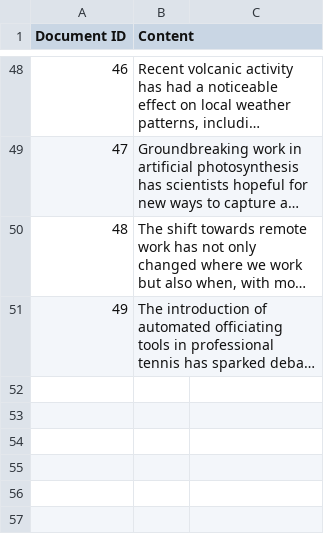
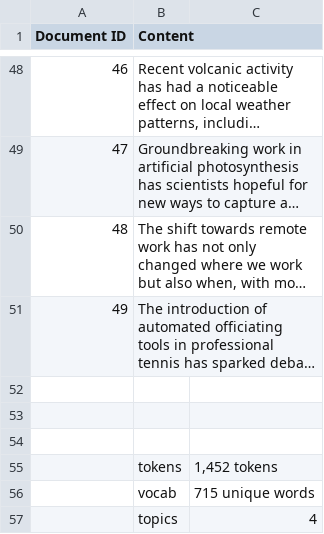
Before and after one commit to l0norm/DTstruct_project, a CSV file: dataset.csv, drawn as a sheet; only a part is shown, gaps mark what is left out; long unchanged cells end in …; the diff names each change by its address in the sheet, - before the commit and + after, or states it on an @@ line.

```diff
--- a/dataset.csv
+++ b/dataset.csv
+row 52: (empty)
+row 53: (empty)
+row 54: (empty)
+row 55:  | tokens | 1,452 tokens
+row 56:  | vocab | 715 unique words
+row 57:  | topics | 4
```
Also changed, not shown: 2 other files.
